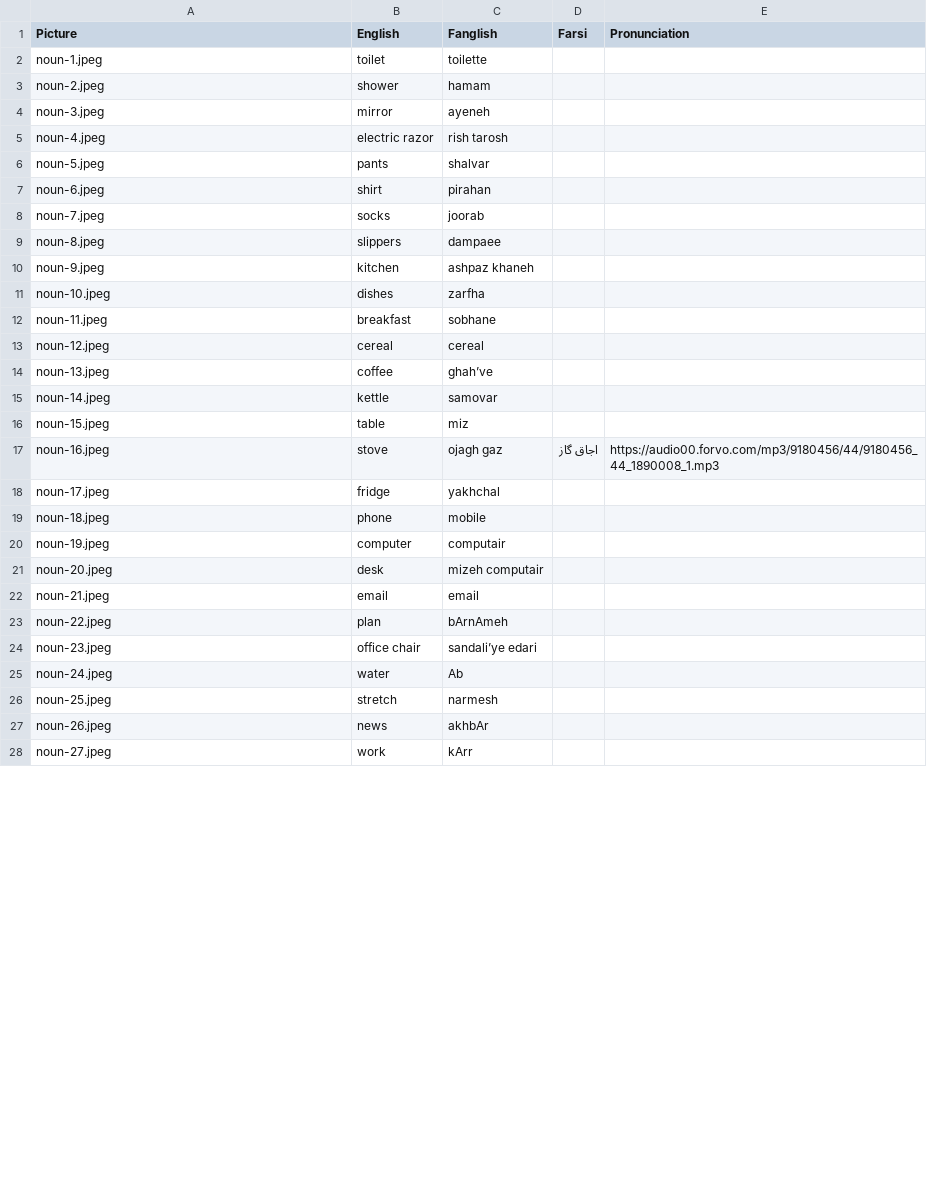
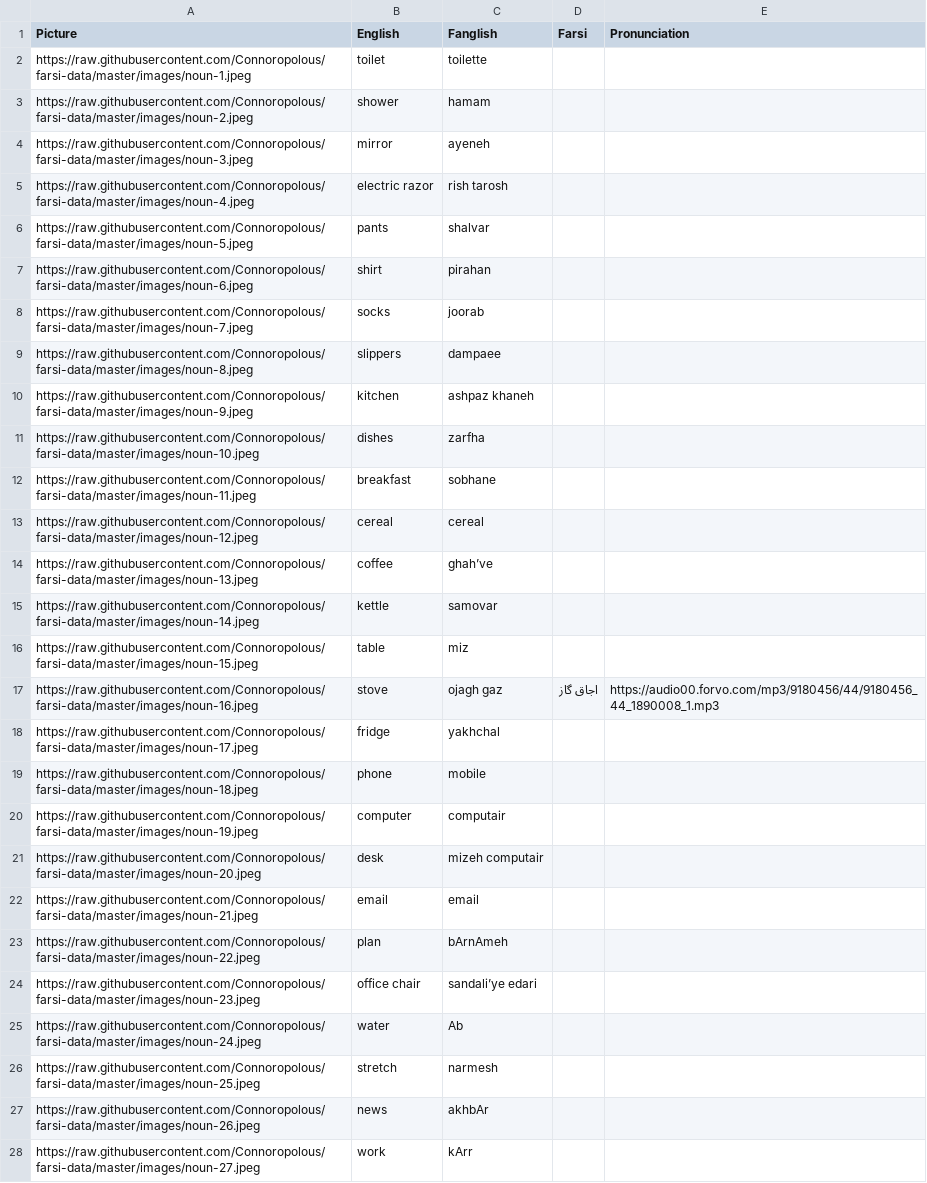
Before and after one commit to Connoropolous/farsi-data, a CSV file: nouns.csv, drawn as a sheet; only a part is shown; the diff covers the shown part only.

Commit message:
fix image paths

```diff
--- a/nouns.csv
+++ b/nouns.csv
@@ -1,28 +1,28 @@
 Picture, English, Fanglish, Farsi, Pronunciation
-noun-1.jpeg, toilet, toilette
-noun-2.jpeg, shower, hamam
-noun-3.jpeg, mirror, ayeneh
-noun-4.jpeg, electric razor, rish tarosh
-noun-5.jpeg, pants, shalvar
-noun-6.jpeg, shirt, pirahan
-noun-7.jpeg, socks, joorab
-noun-8.jpeg, slippers, dampaee
-noun-9.jpeg, kitchen, ashpaz khaneh
-noun-10.jpeg, dishes, zarfha
-noun-11.jpeg, breakfast, sobhane
-noun-12.jpeg, cereal, cereal
-noun-13.jpeg, coffee, ghah’ve
-noun-14.jpeg, kettle, samovar
-noun-15.jpeg, table, miz
-noun-16.jpeg, stove, ojagh gaz, اجاق گاز, https://audio00.forvo.com/mp3/9180456/44/9180456_44_1890008_1.mp3
-noun-17.jpeg, fridge, yakhchal
-noun-18.jpeg, phone, mobile
-noun-19.jpeg, computer, computair
-noun-20.jpeg, desk, mizeh computair
-noun-21.jpeg, email, email
-noun-22.jpeg, plan, bArnAmeh
-noun-23.jpeg, office chair, sandali’ye edari
-noun-24.jpeg, water, Ab
-noun-25.jpeg, stretch, narmesh
-noun-26.jpeg, news, akhbAr
-noun-27.jpeg, work, kArr
+https://raw.githubusercontent.com/Connoropolous/farsi-data/master/images/noun-1.jpeg, toilet, toilette, ,
+https://raw.githubusercontent.com/Connoropolous/farsi-data/master/images/noun-2.jpeg, shower, hamam, ,
+https://raw.githubusercontent.com/Connoropolous/farsi-data/master/images/noun-3.jpeg, mirror, ayeneh, ,
+https://raw.githubusercontent.com/Connoropolous/farsi-data/master/images/noun-4.jpeg, electric razor, rish tarosh, ,
+https://raw.githubusercontent.com/Connoropolous/farsi-data/master/images/noun-5.jpeg, pants, shalvar, ,
+https://raw.githubusercontent.com/Connoropolous/farsi-data/master/images/noun-6.jpeg, shirt, pirahan, ,
+https://raw.githubusercontent.com/Connoropolous/farsi-data/master/images/noun-7.jpeg, socks, joorab, ,
+https://raw.githubusercontent.com/Connoropolous/farsi-data/master/images/noun-8.jpeg, slippers, dampaee, ,
+https://raw.githubusercontent.com/Connoropolous/farsi-data/master/images/noun-9.jpeg, kitchen, ashpaz khaneh, ,
+https://raw.githubusercontent.com/Connoropolous/farsi-data/master/images/noun-10.jpeg, dishes, zarfha, ,
+https://raw.githubusercontent.com/Connoropolous/farsi-data/master/images/noun-11.jpeg, breakfast, sobhane, ,
+https://raw.githubusercontent.com/Connoropolous/farsi-data/master/images/noun-12.jpeg, cereal, cereal, ,
+https://raw.githubusercontent.com/Connoropolous/farsi-data/master/images/noun-13.jpeg, coffee, ghah’ve, ,
+https://raw.githubusercontent.com/Connoropolous/farsi-data/master/images/noun-14.jpeg, kettle, samovar, ,
+https://raw.githubusercontent.com/Connoropolous/farsi-data/master/images/noun-15.jpeg, table, miz, ,
+https://raw.githubusercontent.com/Connoropolous/farsi-data/master/images/noun-16.jpeg, stove, ojagh gaz, اجاق گاز, https://audio00.forvo.com/mp3/9180456/44/9180456_44_1890008_1.mp3
+https://raw.githubusercontent.com/Connoropolous/farsi-data/master/images/noun-17.jpeg, fridge, yakhchal, ,
+https://raw.githubusercontent.com/Connoropolous/farsi-data/master/images/noun-18.jpeg, phone, mobile, ,
+https://raw.githubusercontent.com/Connoropolous/farsi-data/master/images/noun-19.jpeg, computer, computair, ,
+https://raw.githubusercontent.com/Connoropolous/farsi-data/master/images/noun-20.jpeg, desk, mizeh computair, ,
+https://raw.githubusercontent.com/Connoropolous/farsi-data/master/images/noun-21.jpeg, email, email, ,
+https://raw.githubusercontent.com/Connoropolous/farsi-data/master/images/noun-22.jpeg, plan, bArnAmeh, ,
+https://raw.githubusercontent.com/Connoropolous/farsi-data/master/images/noun-23.jpeg, office chair, sandali’ye edari, ,
+https://raw.githubusercontent.com/Connoropolous/farsi-data/master/images/noun-24.jpeg, water, Ab, ,
+https://raw.githubusercontent.com/Connoropolous/farsi-data/master/images/noun-25.jpeg, stretch, narmesh, ,
+https://raw.githubusercontent.com/Connoropolous/farsi-data/master/images/noun-26.jpeg, news, akhbAr, ,
+https://raw.githubusercontent.com/Connoropolous/farsi-data/master/images/noun-27.jpeg, work, kArr, ,
```
Also changed, not shown: 27 edited cells elsewhere in this file.
